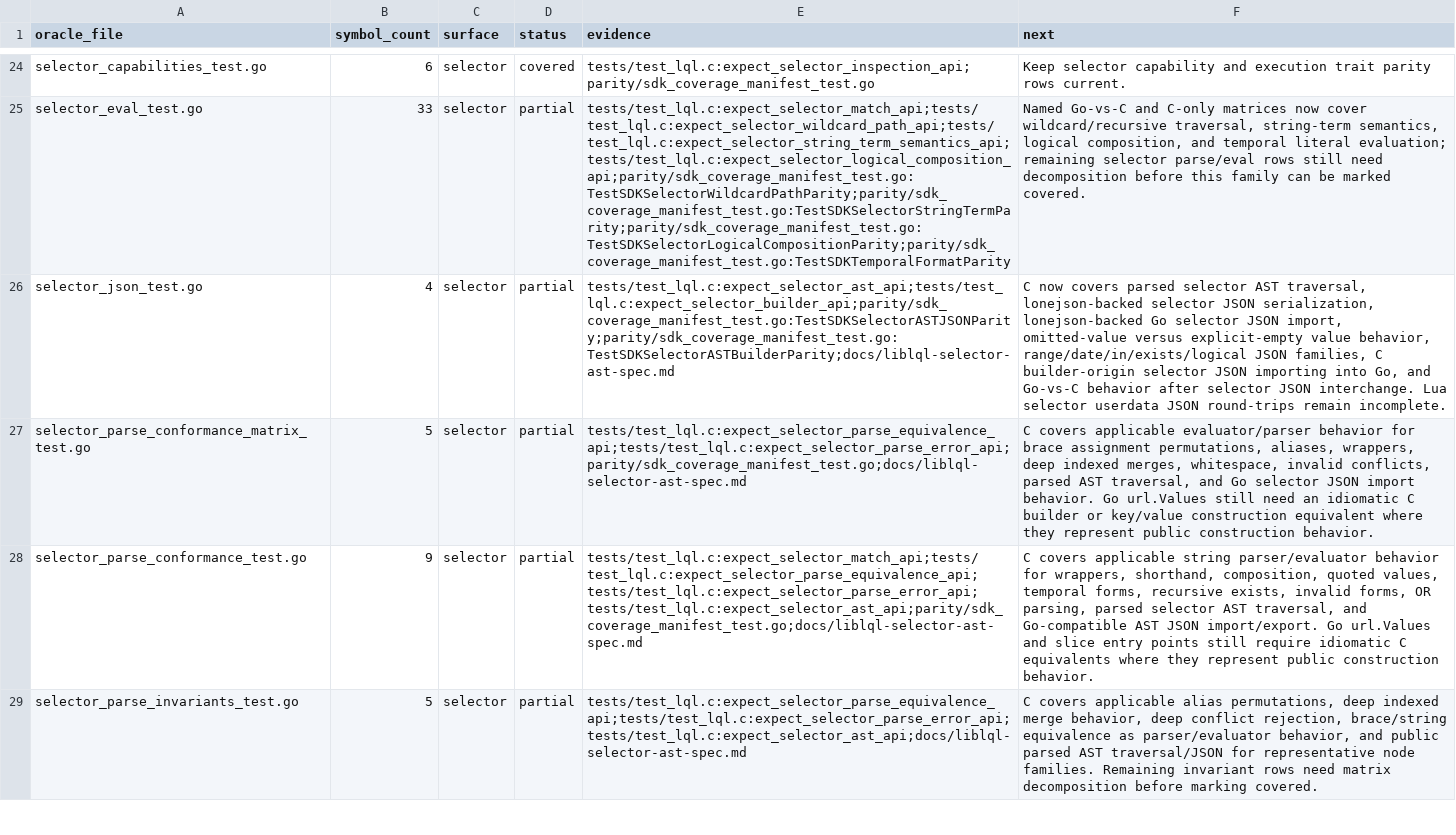
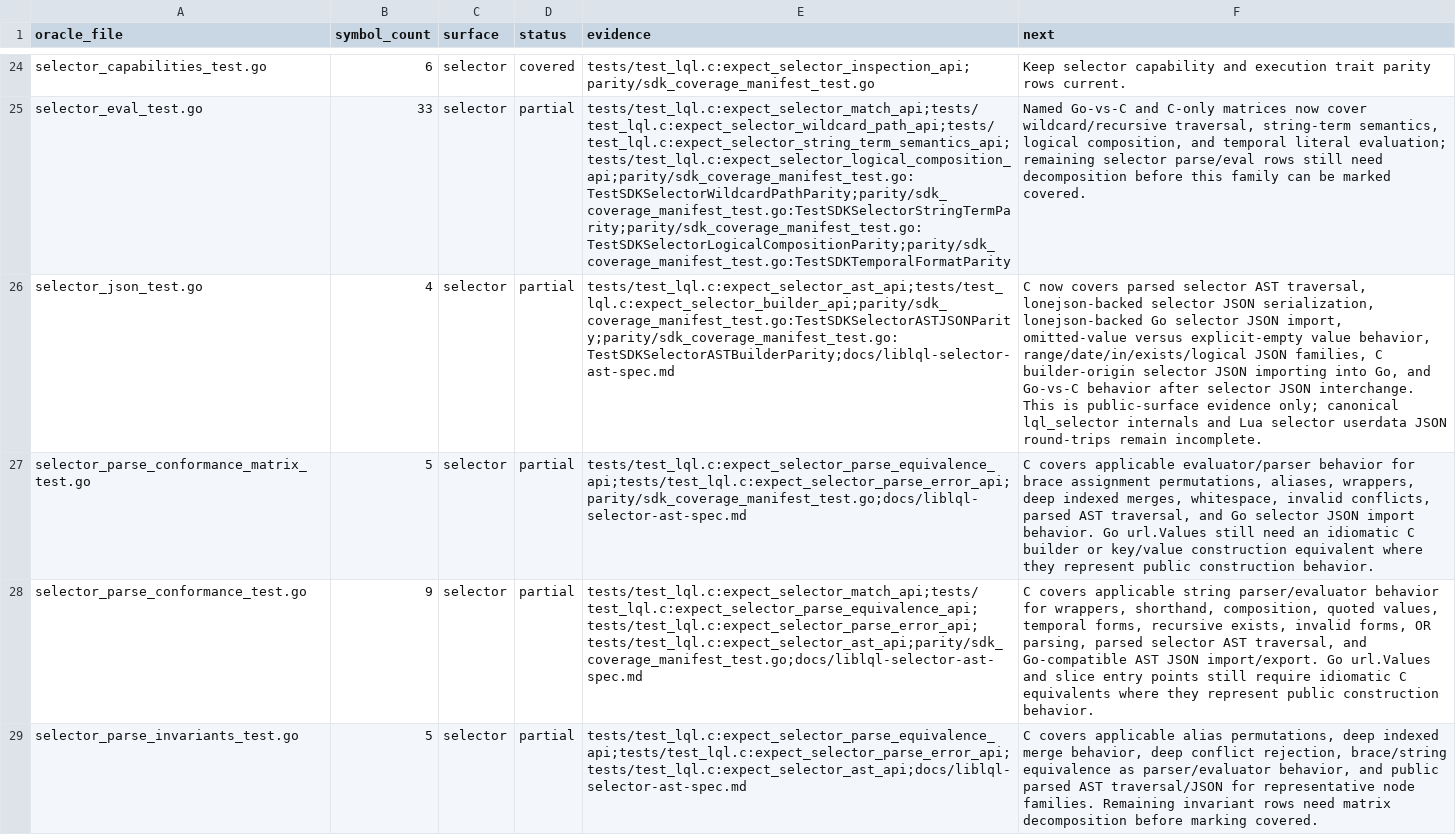
Before and after one commit to sa6mwa/liblql, a TSV file: parity/oracle_inventory.tsv, drawn as a sheet; only a part is shown, gaps mark what is left out; the diff covers the shown part only; the diff names each change by its address in the sheet, - before the commit and + after, or states it on an @@ line.

Commit message:
docs(selector): codify canonical ast architecture

```diff
--- a/parity/oracle_inventory.tsv
+++ b/parity/oracle_inventory.tsv
-F26 (next): …JSON interchange. Lua selector…
+F26 (next): …JSON interchange. This is public-surface evidence only; canonical lql_selector internals and Lua selector…
```
Also changed, not shown: 2 edited cells elsewhere in this file, 7 other files.
